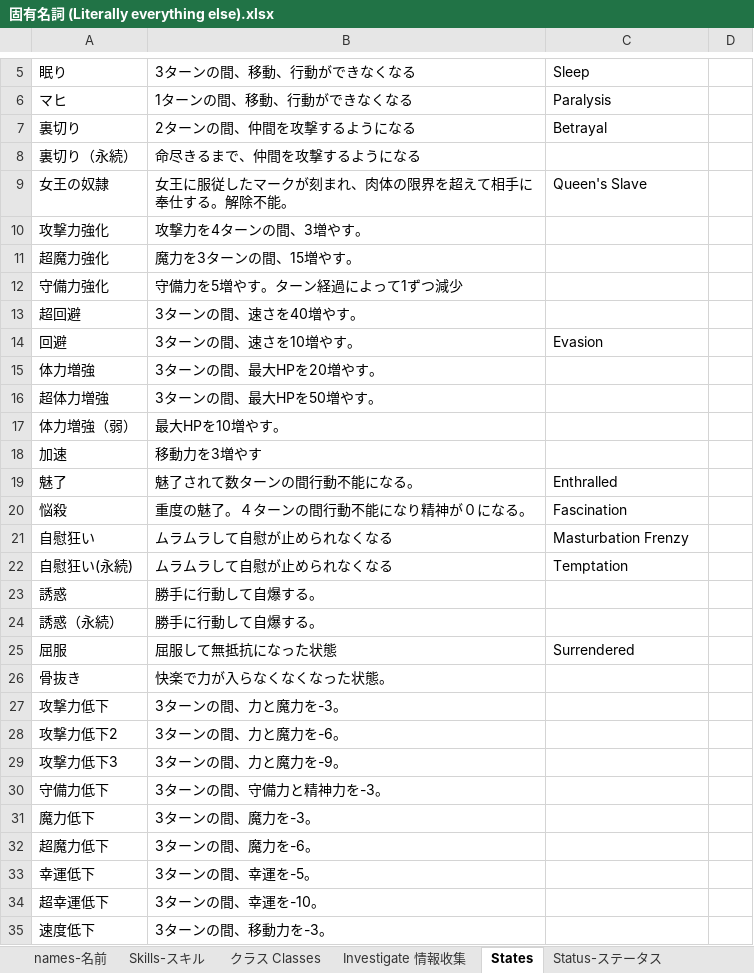
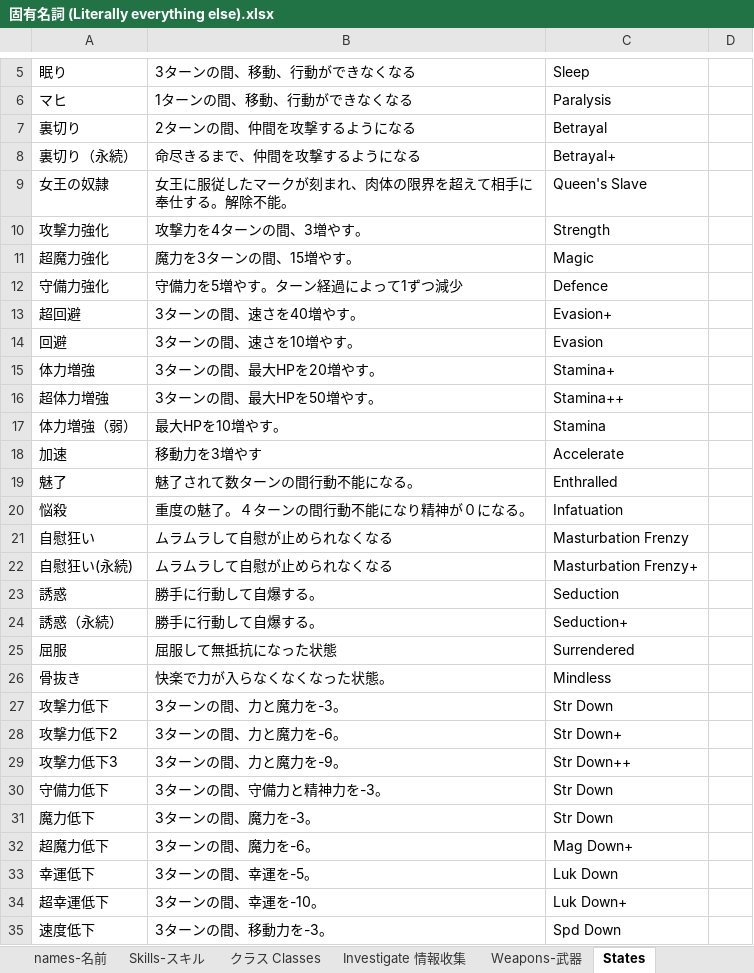
Before and after one commit to Giratena/Succubus-Senki-Translation-Project, an Excel workbook: 固有名詞 (Literally everything else).xlsx, sheet States, drawn as a sheet; only a part is shown, gaps mark what is left out; values as stored, in another font and other column widths than the file's, no borders; the diff covers the shown part only; the diff names each change by its address in the sheet, - before the commit and + after, or states it on an @@ line.

```diff
--- a/固有名詞 (Literally everything else).xlsx (sheet States)
+++ b/固有名詞 (Literally everything else).xlsx (sheet States)
-C8: (empty)
+C8: Betrayal+
-C10: (empty)
+C10: Strength
-C11: (empty)
+C11: Magic
-C12: (empty)
+C12: Defence
-C13: (empty)
+C13: Evasion+
-C15: (empty)
+C15: Stamina+
-C16: (empty)
+C16: Stamina++
-C17: (empty)
+C17: Stamina
-C18: (empty)
+C18: Accelerate
-C20: Fascination
+C20: Infatuation
-C22: Temptation
+C22: Masturbation Frenzy+
-C23: (empty)
+C23: Seduction
-C24: (empty)
+C24: Seduction+
-C26: (empty)
+C26: Mindless
-C27: (empty)
+C27: Str Down
-C28: (empty)
+C28: Str Down+
-C29: (empty)
+C29: Str Down++
-C30:C31: (empty)
+C30:C31: Str Down
-C32: (empty)
+C32: Mag Down+
-C33: (empty)
+C33: Luk Down
-C34: (empty)
+C34: Luk Down+
-C35: (empty)
+C35: Spd Down
```
Also changed, not shown: 26 edited cells elsewhere in this sheet, sheet Weapons-武器, other sheet tabs.
